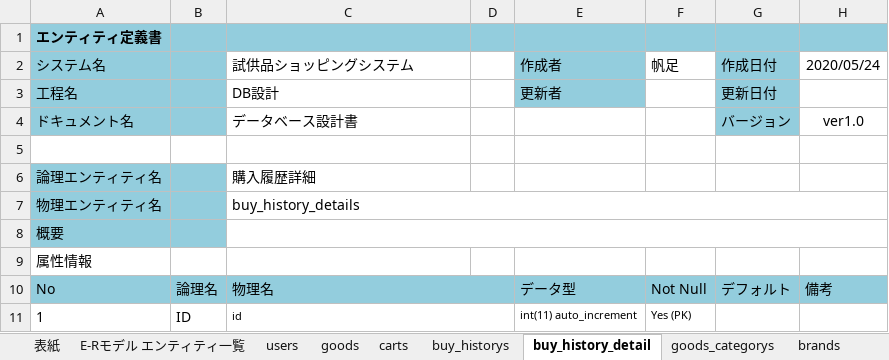
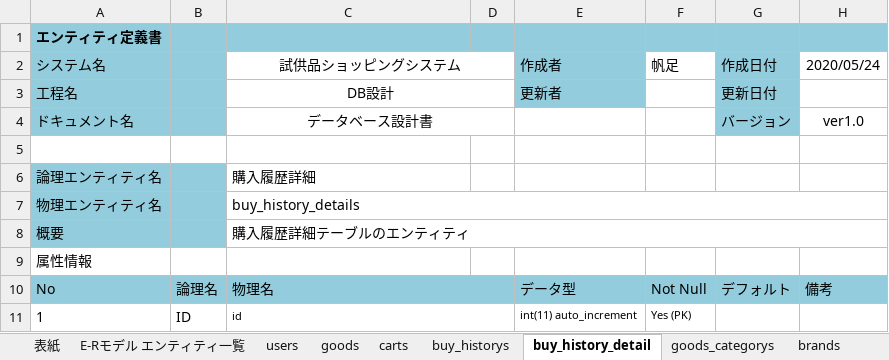
Before and after one commit to hoashi-akane/sample-shopping-system, an Excel workbook: document/DB/データベース設計書.xlsx, sheet buy_history_detail, drawn as a sheet; only a part is shown; values as stored, in another font and other column widths than the file's, no borders; the diff names each change by its address in the sheet, - before the commit and + after, or states it on an @@ line.

```diff
--- a/document/DB/データベース設計書.xlsx (sheet buy_history_detail)
+++ b/document/DB/データベース設計書.xlsx (sheet buy_history_detail)
-C2:C4 alignment: left
+C2:C4 alignment: center
+C2:D2 merged
+C3:D3 merged
+C4:D4 merged
-C8 (試供品ショッピングシステム): (empty)
+C8 (試供品ショッピングシステム): 購入履歴詳細テーブルのエンティティ
```
Also changed, not shown: sheet CRUD図, sheet goods_categorys, sheet carts, sheet cards, sheet goods, sheet brands, 3 more sheets, charts or pictures.
